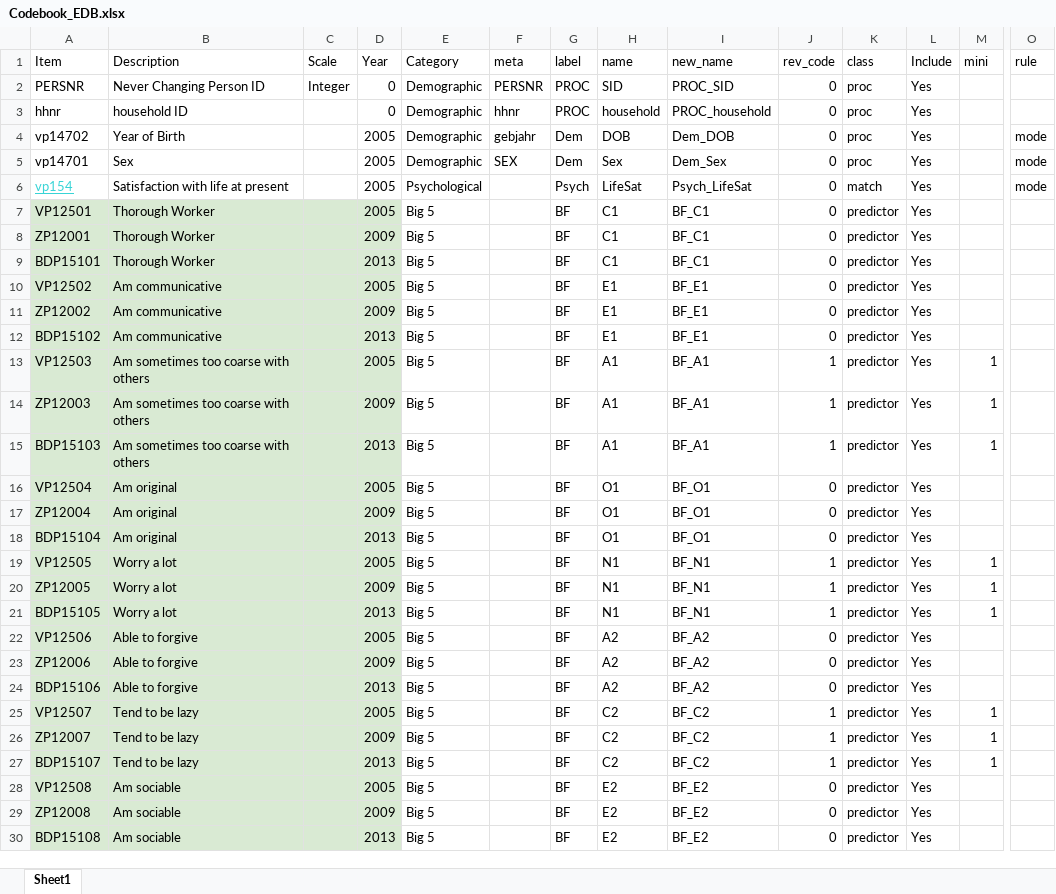
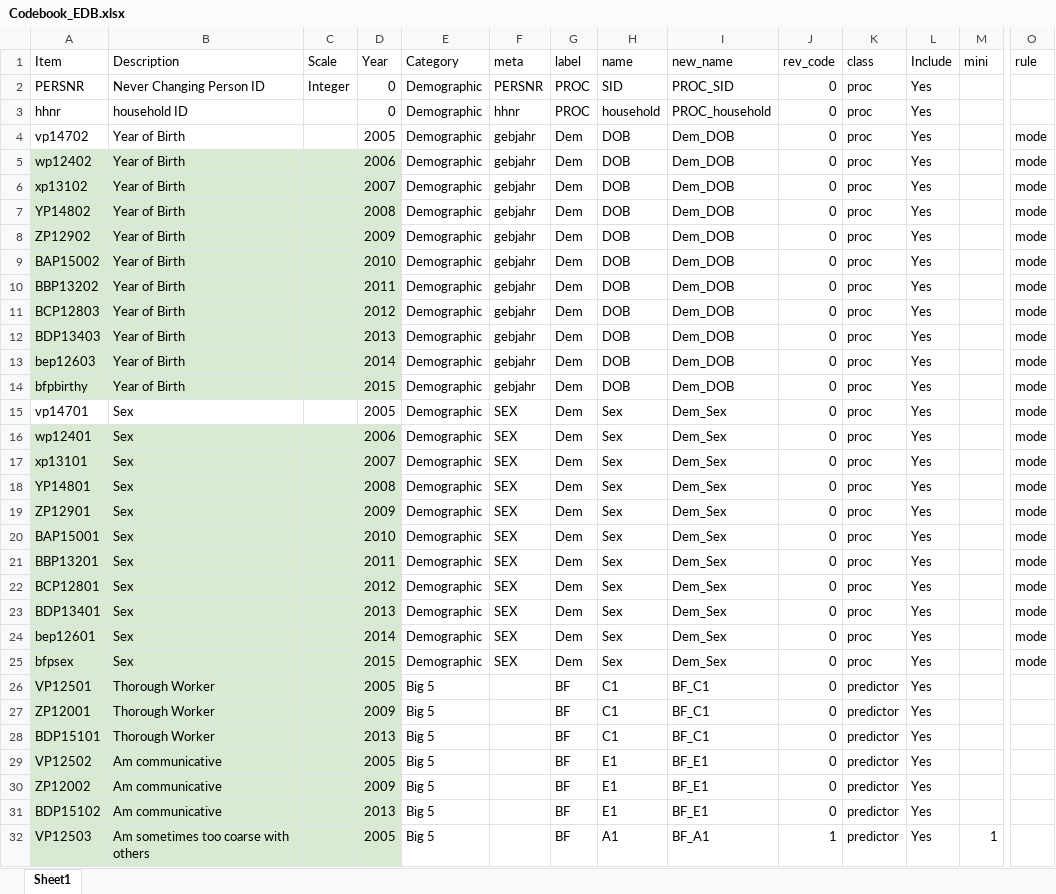
Before and after one commit to emoriebeck/R-tutorials, an Excel workbook: RA_Files/Week_5_Logistic_Regression/Codebook_EDB.xlsx, sheet Sheet1, drawn as a sheet; only a part is shown, gaps mark what is left out; the shorter side is filled out with more unchanged rows; values as stored, in another font and other column widths than the file's, no borders; removed rows and columns are numbered as before the commit, all else as after; rows hold the shown columns only; the diff names each change by its address in the sheet, - before the commit and + after, or states it on an @@ line.

Commit message:
codebook

```diff
--- a/RA_Files/Week_5_Logistic_Regression/Codebook_EDB.xlsx (sheet Sheet1)
+++ b/RA_Files/Week_5_Logistic_Regression/Codebook_EDB.xlsx (sheet Sheet1)
+row 5: wp12402 | Year of Birth |  | 2006 | Demographic | gebjahr | Dem | DOB | Dem_DOB | 0 | proc | Yes |  | mode
+row 6: xp13102 | Year of Birth |  | 2007 | Demographic | gebjahr | Dem | DOB | Dem_DOB | 0 | proc | Yes |  | mode
+row 7: YP14802 | Year of Birth |  | 2008 | Demographic | gebjahr | Dem | DOB | Dem_DOB | 0 | proc | Yes |  | mode
+row 8: ZP12902 | Year of Birth |  | 2009 | Demographic | gebjahr | Dem | DOB | Dem_DOB | 0 | proc | Yes |  | mode
+row 9: BAP15002 | Year of Birth |  | 2010 | Demographic | gebjahr | Dem | DOB | Dem_DOB | 0 | proc | Yes |  | mode
+row 10: BBP13202 | Year of Birth |  | 2011 | Demographic | gebjahr | Dem | DOB | Dem_DOB | 0 | proc | Yes |  | mode
+row 11: BCP12803 | Year of Birth |  | 2012 | Demographic | gebjahr | Dem | DOB | Dem_DOB | 0 | proc | Yes |  | mode
+row 12: BDP13403 | Year of Birth |  | 2013 | Demographic | gebjahr | Dem | DOB | Dem_DOB | 0 | proc | Yes |  | mode
+row 13: bep12603 | Year of Birth |  | 2014 | Demographic | gebjahr | Dem | DOB | Dem_DOB | 0 | proc | Yes |  | mode
+row 14: bfpbirthy | Year of Birth |  | 2015 | Demographic | gebjahr | Dem | DOB | Dem_DOB | 0 | proc | Yes |  | mode
-row 6: vp154 | Satisfaction with life at present |  | 2005 | Psychological |  | Psych | LifeSat | Psych_LifeSat | 0 | match | Yes |  | mode
+row 16: wp12401 | Sex |  | 2006 | Demographic | SEX | Dem | Sex | Dem_Sex | 0 | proc | Yes |  | mode
+row 17: xp13101 | Sex |  | 2007 | Demographic | SEX | Dem | Sex | Dem_Sex | 0 | proc | Yes |  | mode
+row 18: YP14801 | Sex |  | 2008 | Demographic | SEX | Dem | Sex | Dem_Sex | 0 | proc | Yes |  | mode
+row 19: ZP12901 | Sex |  | 2009 | Demographic | SEX | Dem | Sex | Dem_Sex | 0 | proc | Yes |  | mode
+row 20: BAP15001 | Sex |  | 2010 | Demographic | SEX | Dem | Sex | Dem_Sex | 0 | proc | Yes |  | mode
+row 21: BBP13201 | Sex |  | 2011 | Demographic | SEX | Dem | Sex | Dem_Sex | 0 | proc | Yes |  | mode
+row 22: BCP12801 | Sex |  | 2012 | Demographic | SEX | Dem | Sex | Dem_Sex | 0 | proc | Yes |  | mode
+row 23: BDP13401 | Sex |  | 2013 | Demographic | SEX | Dem | Sex | Dem_Sex | 0 | proc | Yes |  | mode
+row 24: bep12601 | Sex |  | 2014 | Demographic | SEX | Dem | Sex | Dem_Sex | 0 | proc | Yes |  | mode
+row 25: bfpsex | Sex |  | 2015 | Demographic | SEX | Dem | Sex | Dem_Sex | 0 | proc | Yes |  | mode
```
